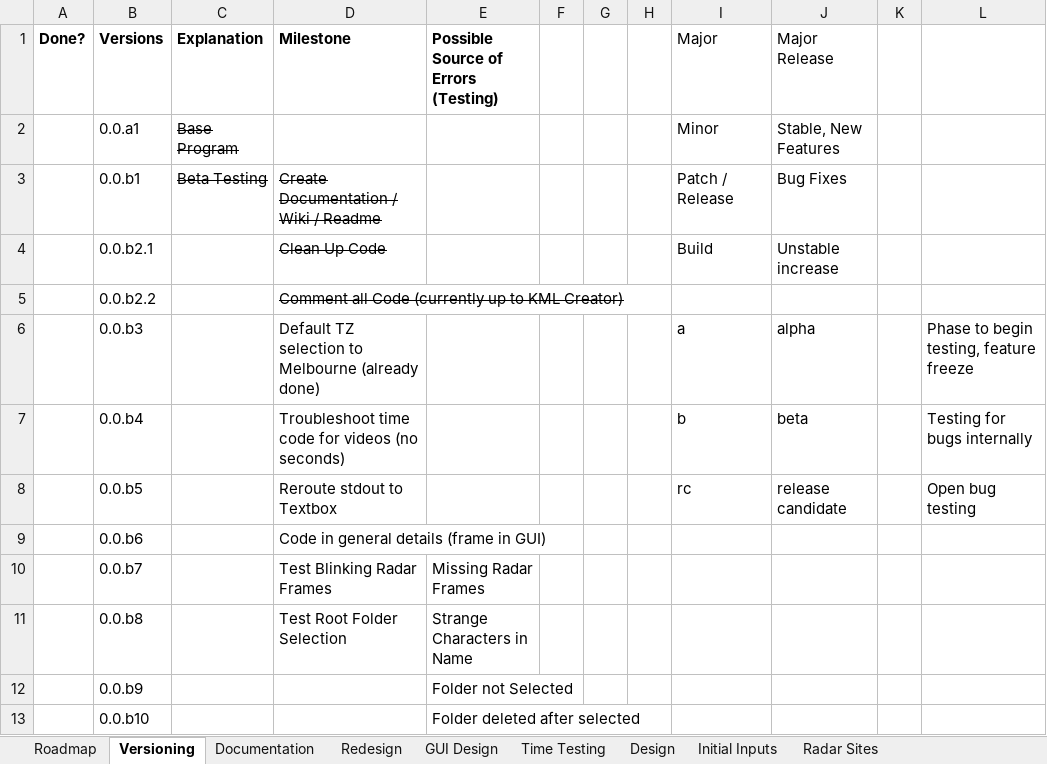
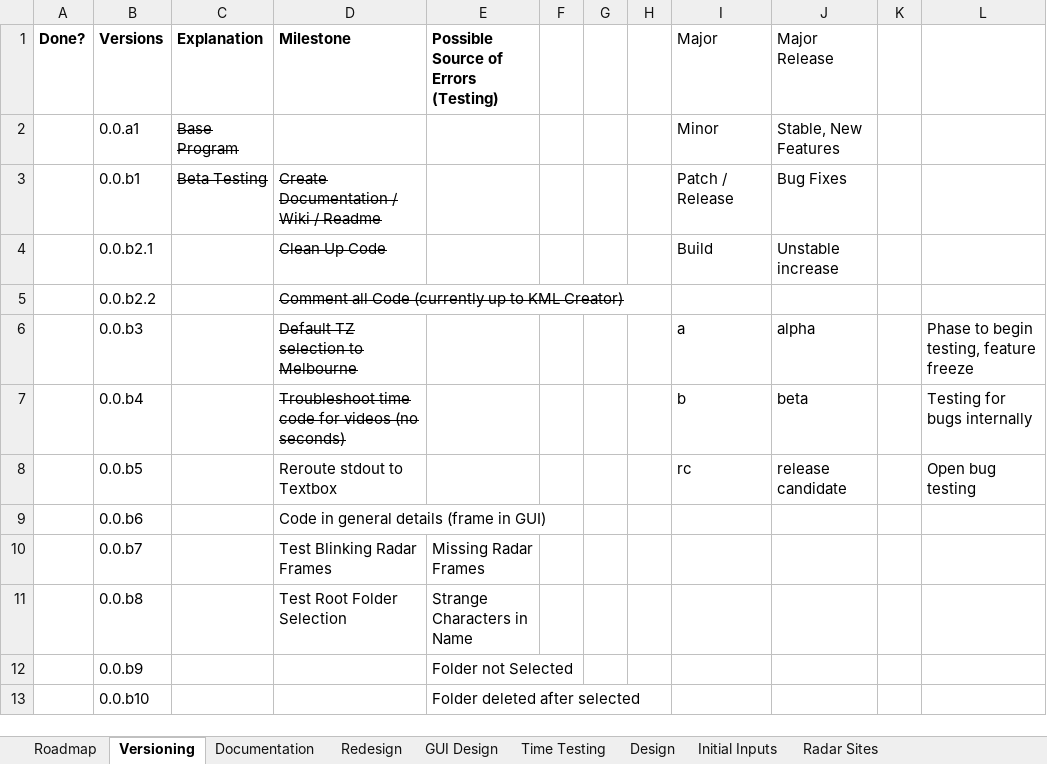
Before and after one commit to sugarlata/Chase_Builder, an Excel workbook: Roadmap.xlsx, sheet Versioning, drawn as a sheet; only a part is shown; values as stored, in another font and other column widths than the file's, no borders; the diff names each change by its address in the sheet, - before the commit and + after, or states it on an @@ line.

```diff
--- a/Roadmap.xlsx (sheet Versioning)
+++ b/Roadmap.xlsx (sheet Versioning)
-D6 (Milestone): Default TZ selection to Melbourne (already done)
+D6 (Milestone): Default TZ selection to Melbourne
-D6:D7 strikethrough: off
+D6:D7 strikethrough: on
```
Also changed, not shown: 7 other files.
